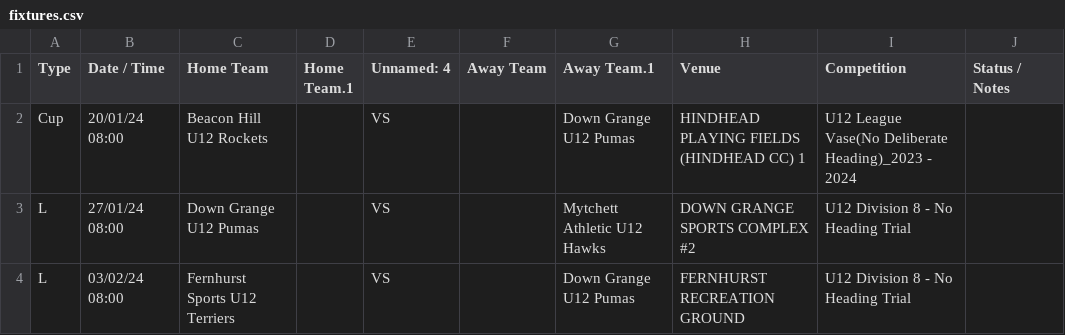
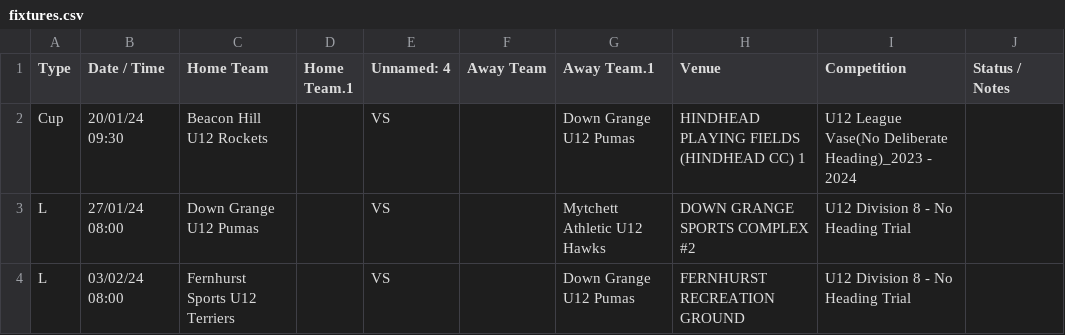
Before and after one commit to karl0ss/downgrangefixtures_ical, a CSV file: fixtures.csv, drawn as a sheet; only a part is shown.

```diff
--- a/fixtures.csv
+++ b/fixtures.csv
@@ -1,3 +1,3 @@
 Type,Date / Time,Home Team,Home Team.1,Unnamed: 4,Away Team,Away Team.1,Venue,Competition,Status / Notes
-Cup,20/01/24 08:00,Beacon Hill U12 Rockets,,VS,,Down Grange U12 Pumas,HINDHEAD PLAYING FIELDS (HINDHEAD CC) 1,U12 League Vase(No Deliberate Heading)_2023 - 2024,
+Cup,20/01/24 09:30,Beacon Hill U12 Rockets,,VS,,Down Grange U12 Pumas,HINDHEAD PLAYING FIELDS (HINDHEAD CC) 1,U12 League Vase(No Deliberate Heading)_2023 - 2024,
 L,27/01/24 08:00,Down Grange U12 Pumas,,VS,,Mytchett Athletic U12 Hawks,DOWN GRANGE SPORTS COMPLEX #2,U12 Division 8 - No Heading Trial,
```
Also changed, not shown: 1 other file.
